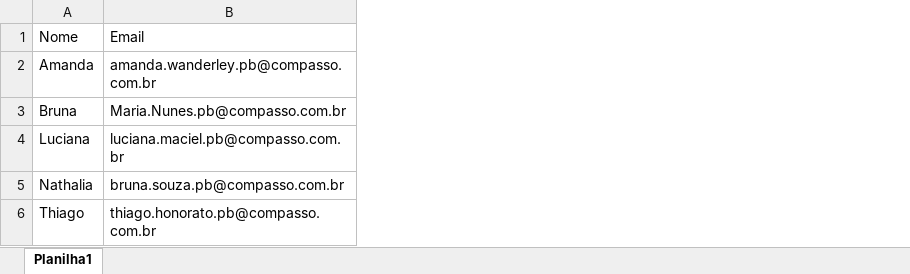
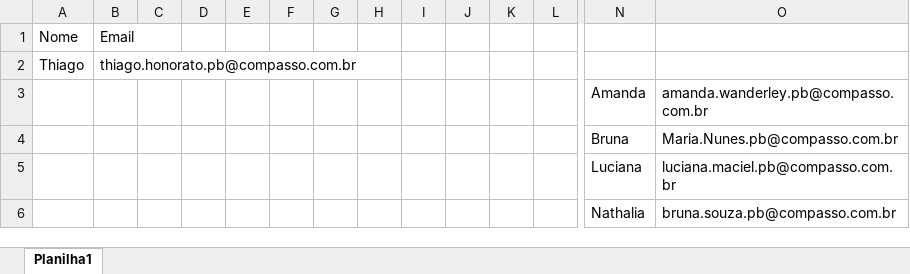
Before and after one commit to ThiagoMonts/compassEvaBuscaDeLivros, an Excel workbook: config/E-mails para Notificações – RPA.xlsx, sheet Planilha1, drawn as a sheet; only a part is shown, gaps mark what is left out; values as stored, in another font and other column widths than the file's, no borders; removed rows and columns are numbered as before the commit, all else as after; rows hold the shown columns only; the diff covers the shown part only; the diff names each change by its address in the sheet, - before the commit and + after, or states it on an @@ line.

```diff
--- a/config/E-mails para Notificações – RPA.xlsx (sheet Planilha1)
+++ b/config/E-mails para Notificações – RPA.xlsx (sheet Planilha1)
+column A, row 1: Nome
+column B, row 1: Email
+column C, empty
+column D, empty
+column E, empty
+column F, empty
+column G, empty
+column H, empty
+column I, empty
+column J, empty
+column K, empty
+column L, empty
-N1: Nome
+N1: (empty)
-O1: Email
+O1: (empty)
+row 2: Thiago | thiago.honorato.pb@compasso.com.br
-row 6: Thiago | thiago.honorato.pb@compasso.com.br
```
Also changed, not shown: 1 added column elsewhere in this sheet, 20 other files.
